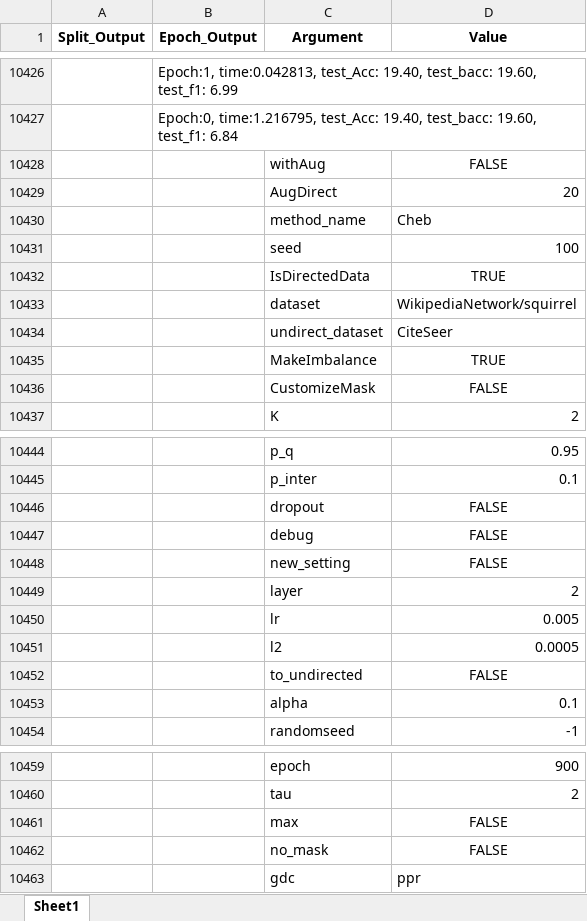
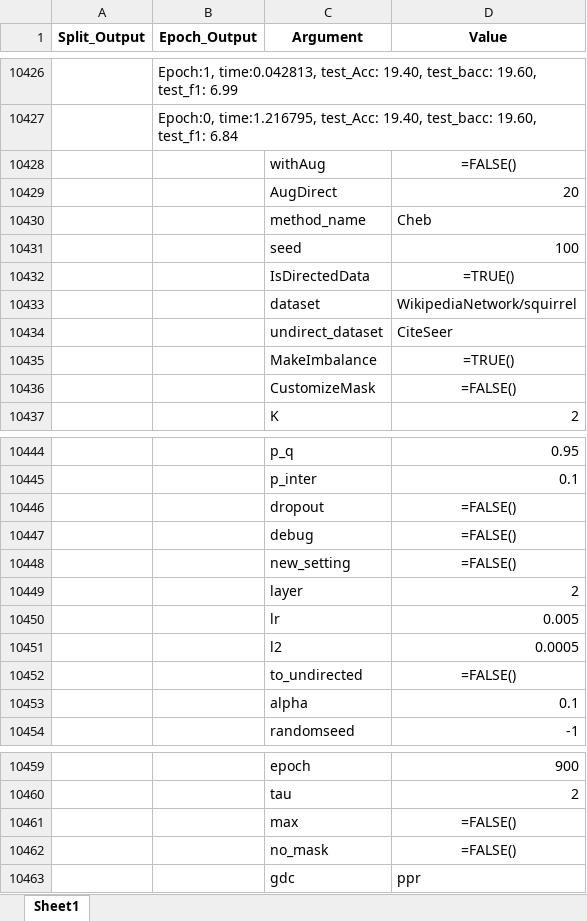
Before and after one commit to Qin87/magnetMain, an Excel workbook: results/ChebGPUNoaug_output.xlsx, sheet Sheet1, drawn as a sheet; only a part is shown, gaps mark what is left out; values as stored, in another font and other column widths than the file's, no borders; formulas are shown in place of their values; the diff names each change by its address in the sheet, - before the commit and + after, or states it on an @@ line.

```diff
--- a/results/ChebGPUNoaug_output.xlsx (sheet Sheet1)
+++ b/results/ChebGPUNoaug_output.xlsx (sheet Sheet1)
-D10428 (Value): FALSE
+D10428 (Value): =FALSE()
-D10432 (Value): TRUE
+D10432 (Value): =TRUE()
-D10435 (Value): TRUE
+D10435 (Value): =TRUE()
-D10436 (Value): FALSE
+D10436 (Value): =FALSE()
-D10446:D10448 (Value): FALSE
+D10446:D10448 (Value): =FALSE()
-D10452 (Value): FALSE
+D10452 (Value): =FALSE()
-D10461:D10462 (Value): FALSE
+D10461:D10462 (Value): =FALSE()
```
Also changed, not shown: logDec2/C2output.xlsx, logDec2/Cu0output.xlsx, 16 other files.
